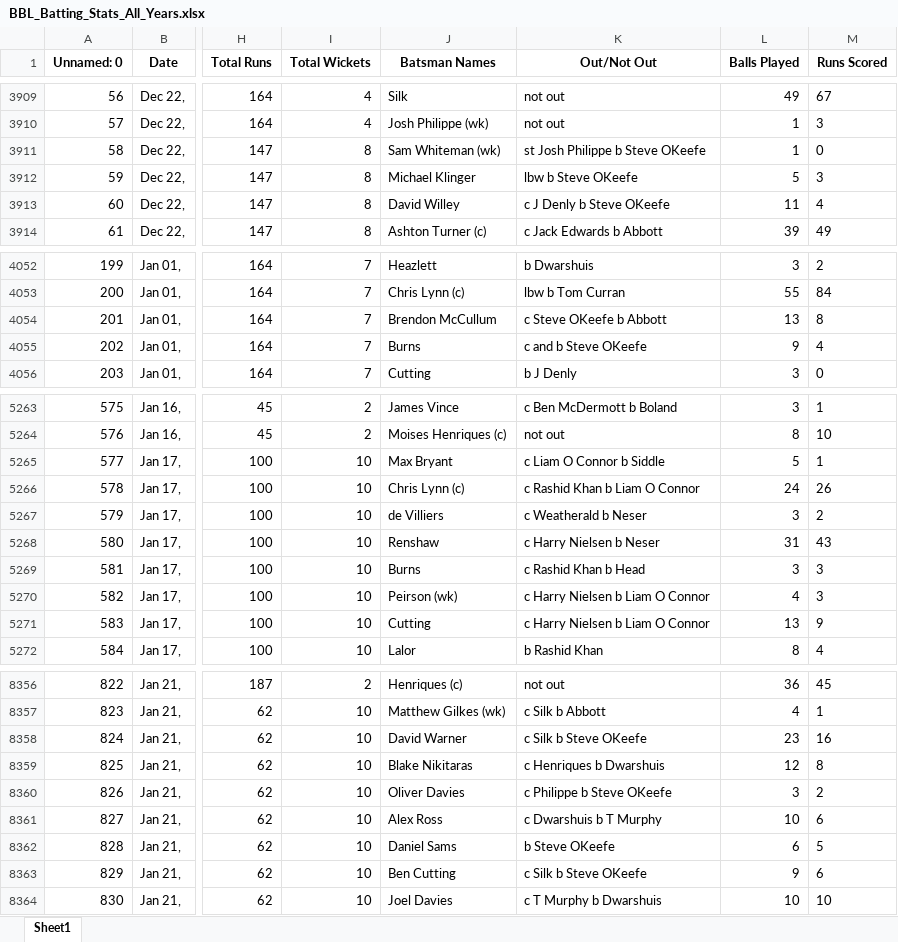
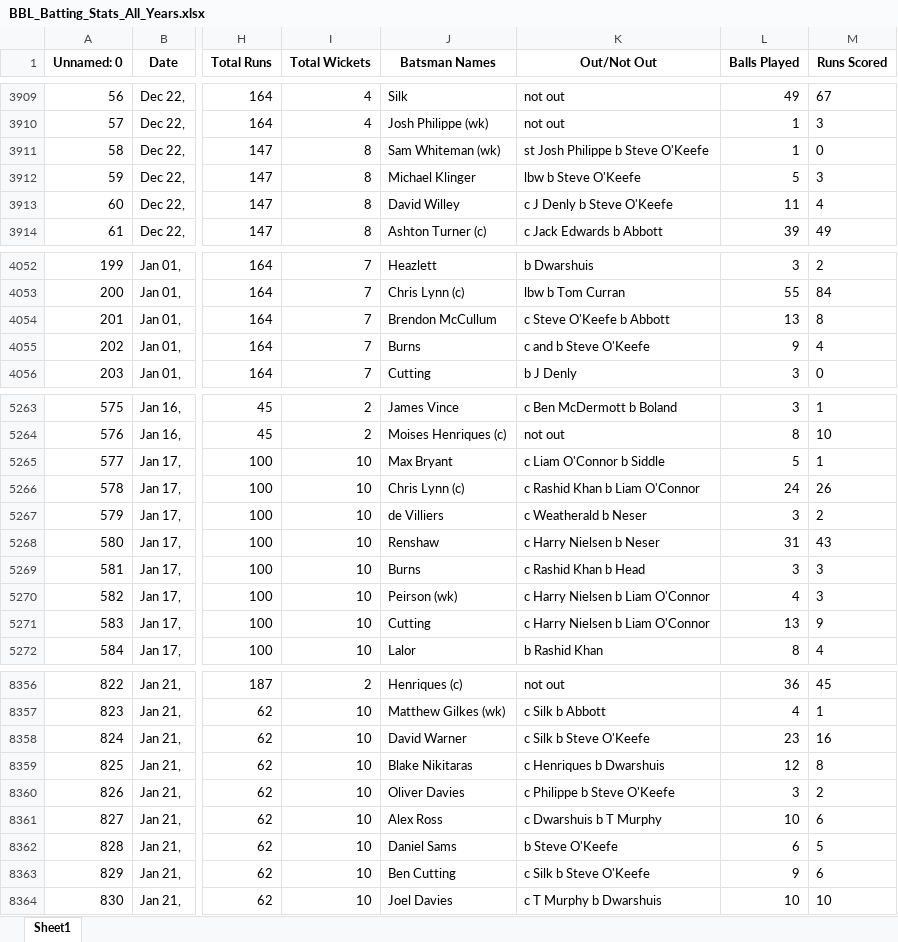
Before and after one commit to Jessieahw/agile, an Excel workbook: static/bbl/data/BBL_Batting_Stats_All_Years.xlsx, sheet Sheet1, drawn as a sheet; only a part is shown, gaps mark what is left out; values as stored, in another font and other column widths than the file's, no borders; the diff covers the shown part only; the diff names each change by its address in the sheet, - before the commit and + after, or states it on an @@ line.

```diff
--- a/static/bbl/data/BBL_Batting_Stats_All_Years.xlsx (sheet Sheet1)
+++ b/static/bbl/data/BBL_Batting_Stats_All_Years.xlsx (sheet Sheet1)
-K3911 (Out/Not Out): st Josh Philippe b Steve OKeefe
+K3911 (Out/Not Out): st Josh Philippe b Steve O'Keefe
-K3912 (Out/Not Out): lbw b Steve OKeefe
+K3912 (Out/Not Out): lbw b Steve O'Keefe
-K3913 (Out/Not Out): c J Denly b Steve OKeefe
+K3913 (Out/Not Out): c J Denly b Steve O'Keefe
-K4054 (Out/Not Out): c Steve OKeefe b Abbott
+K4054 (Out/Not Out): c Steve O'Keefe b Abbott
-K4055 (Out/Not Out): c and b Steve OKeefe
+K4055 (Out/Not Out): c and b Steve O'Keefe
-K5265 (Out/Not Out): c Liam O Connor b Siddle
+K5265 (Out/Not Out): c Liam O'Connor b Siddle
-K5266 (Out/Not Out): c Rashid Khan b Liam O Connor
+K5266 (Out/Not Out): c Rashid Khan b Liam O'Connor
-K5270:K5271 (Out/Not Out): c Harry Nielsen b Liam O Connor
+K5270:K5271 (Out/Not Out): c Harry Nielsen b Liam O'Connor
-K8358 (Out/Not Out): c Silk b Steve OKeefe
+K8358 (Out/Not Out): c Silk b Steve O'Keefe
-K8360 (Out/Not Out): c Philippe b Steve OKeefe
+K8360 (Out/Not Out): c Philippe b Steve O'Keefe
-K8362 (Out/Not Out): b Steve OKeefe
+K8362 (Out/Not Out): b Steve O'Keefe
-K8363 (Out/Not Out): c Silk b Steve OKeefe
+K8363 (Out/Not Out): c Silk b Steve O'Keefe
```
Also changed, not shown: 138 edited cells elsewhere in this sheet, static/bbl/data/BBL_Bowling_Stats_All_Years.xlsx, static/bbl/data/BBL_Match_Stats_All_Years.xlsx, 7 other files.
